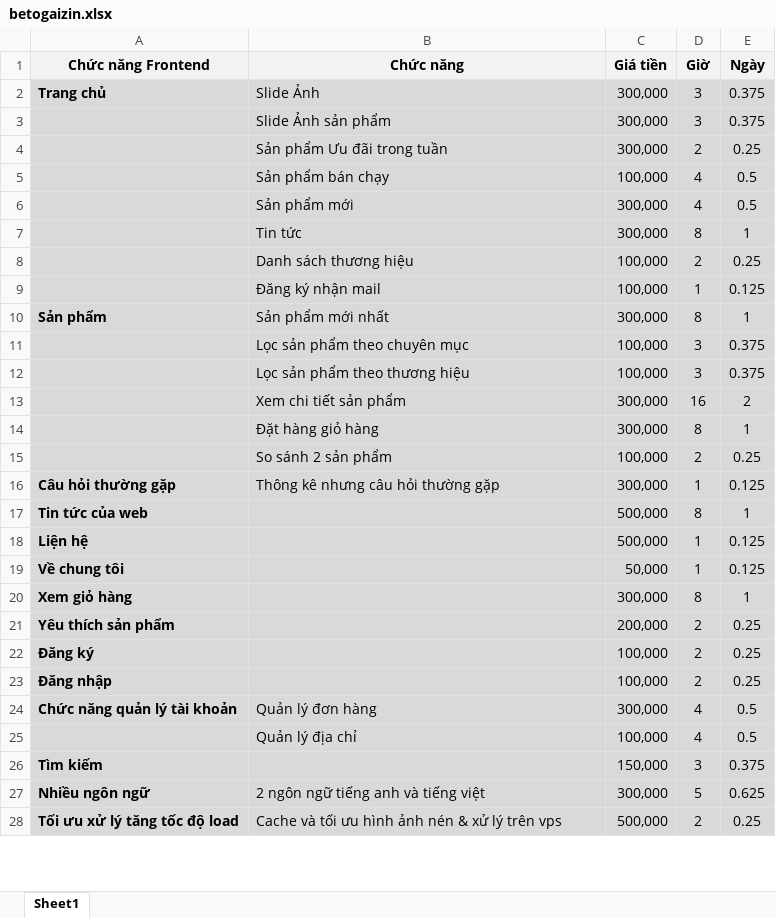
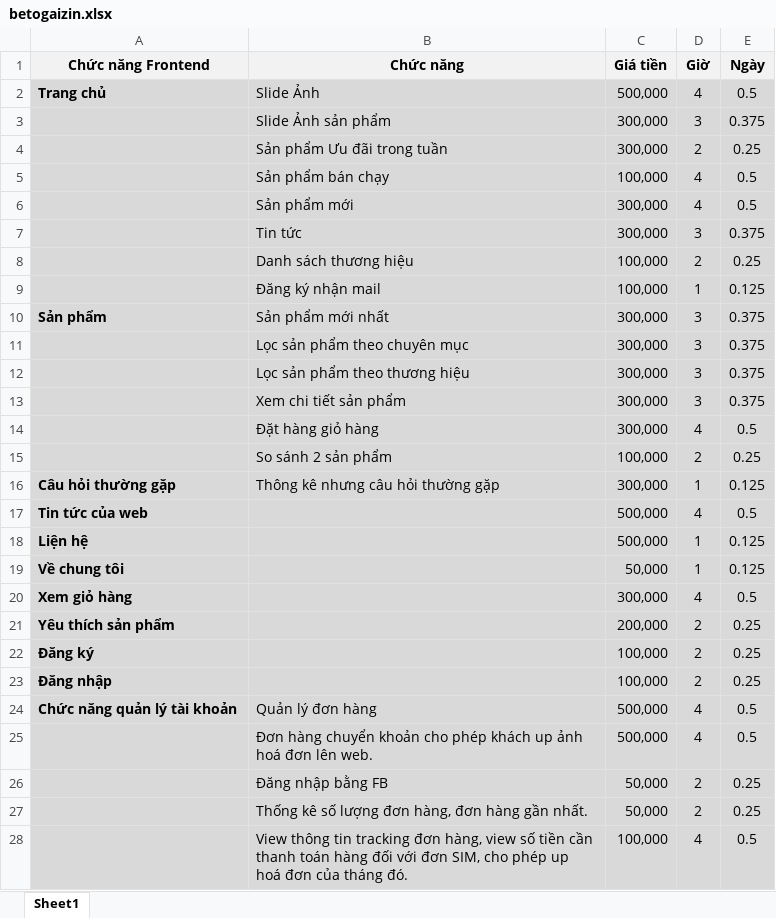
Before and after one commit to ngocan01676/muahang-backup300122, an Excel workbook: betogaizin.xlsx, sheet Sheet1, drawn as a sheet; only a part is shown; values as stored, in another font and other column widths than the file's, no borders; removed rows and columns are numbered as before the commit, all else as after; the diff covers the shown part only; the diff names each change by its address in the sheet, - before the commit and + after, or states it on an @@ line.

```diff
--- a/betogaizin.xlsx (sheet Sheet1)
+++ b/betogaizin.xlsx (sheet Sheet1)
-C2 (Giá tiền): 300,000
+C2 (Giá tiền): 500,000
-D2 (Giờ): 3
+D2 (Giờ): 4
-E2 (Ngày): 0.375
+E2 (Ngày): 0.5
-D7 (Giờ): 8
+D7 (Giờ): 3
-E7 (Ngày): 1
+E7 (Ngày): 0.375
-D10 (Giờ): 8
+D10 (Giờ): 3
-E10 (Ngày): 1
+E10 (Ngày): 0.375
-C11:C12 (Giá tiền): 100,000
+C11:C12 (Giá tiền): 300,000
-D13 (Giờ): 16
+D13 (Giờ): 3
-E13 (Ngày): 2
+E13 (Ngày): 0.375
-D14 (Giờ): 8
+D14 (Giờ): 4
-E14 (Ngày): 1
+E14 (Ngày): 0.5
-D17 (Giờ): 8
+D17 (Giờ): 4
-E17 (Ngày): 1
+E17 (Ngày): 0.5
-D20 (Giờ): 8
+D20 (Giờ): 4
-E20 (Ngày): 1
+E20 (Ngày): 0.5
-C24 (Giá tiền): 300,000
+C24 (Giá tiền): 500,000
+row 25:  | Đơn hàng chuyển khoản cho phép khách up ảnh hoá đơn lên web. | 500,000 | 4 | 0.5
+row 26:  | Đăng nhập bằng FB | 50,000 | 2 | 0.25
+row 27:  | Thống kê số lượng đơn hàng, đơn hàng gần nhất. | 50,000 | 2 | 0.25
-B28 (Chức năng): Quản lý địa chỉ
+B28 (Chức năng): View thông tin tracking đơn hàng, view số tiền cần thanh toán hàng đối với đơn SIM, cho phép up hoá đơn của tháng đó.
-row 26: Tìm kiếm |  | 150,000 | 3 | 0.375
-row 27: Nhiều ngôn ngữ | 2 ngôn ngữ tiếng anh và tiếng việt | 300,000 | 5 | 0.625
-row 28: Tối ưu xử lý tăng tốc độ load | Cache và tối ưu hình ảnh nén & xử lý trên vps | 500,000 | 2 | 0.25
```
Also changed, not shown: 10 added rows, 5 removed rows, 16 edited cells and cell formats elsewhere in this sheet, formulas that keep their value, 2 other files.
